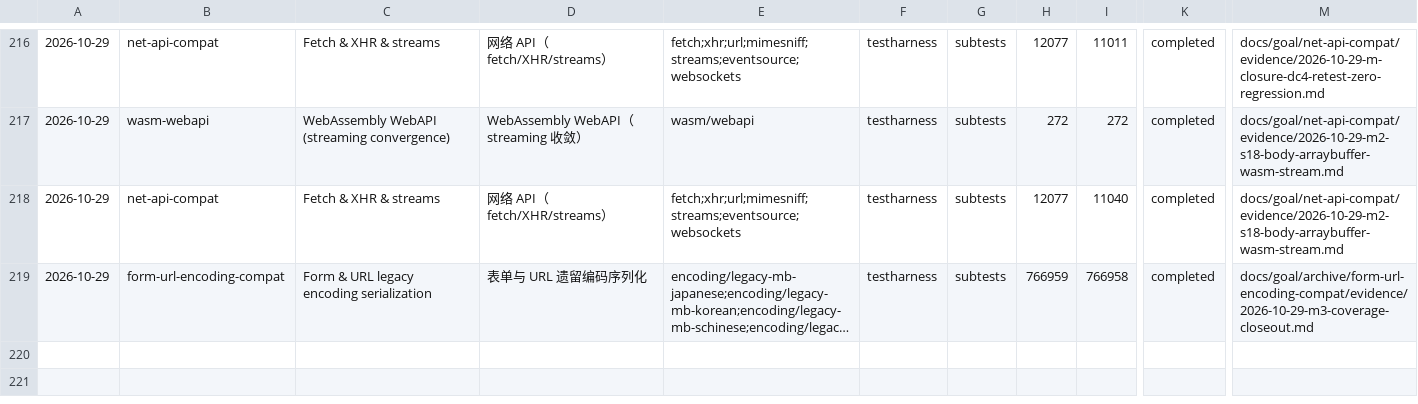
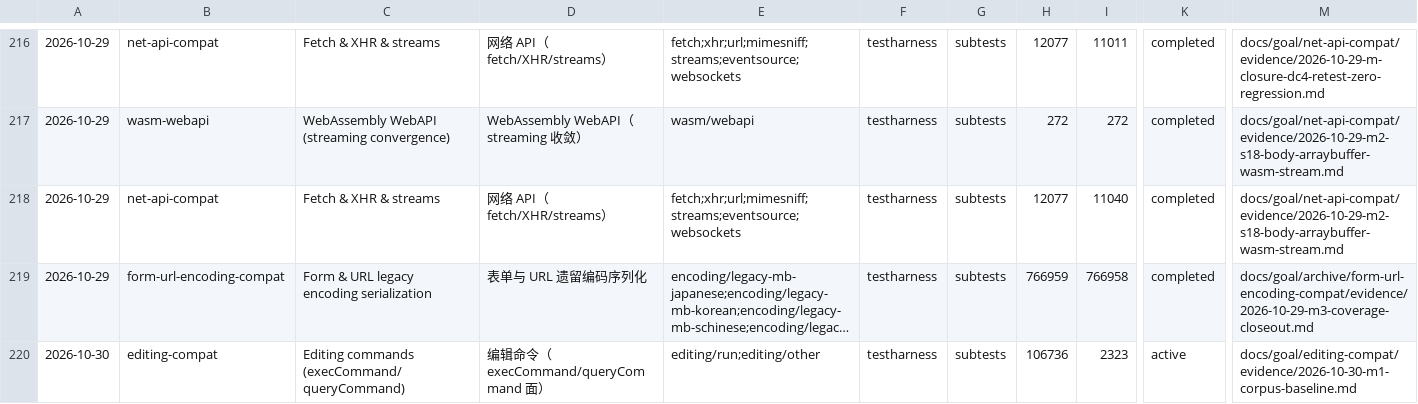
Before and after one commit to leizongmin/ZeroWeb, a CSV file: docs/compat/trends/wpt-suites.csv, drawn as a sheet; only a part is shown, gaps mark what is left out; long unchanged cells end in …; rows hold the shown columns only; the diff names each change by its address in the sheet, - before the commit and + after, or states it on an @@ line.

```diff
--- a/docs/compat/trends/wpt-suites.csv
+++ b/docs/compat/trends/wpt-suites.csv
+row 220: 2026-10-30 | editing-compat | Editing commands (execCommand/queryCommand) | 编辑命令（execCommand/queryCommand 面） | editing/run;editing/other | testharness | subtests | 106736 | 2323 | active | docs/goal/editing-compat/evidence/2026-10-30-m1-corpus-baseline.md
```
Also changed, not shown: 5 other files.
